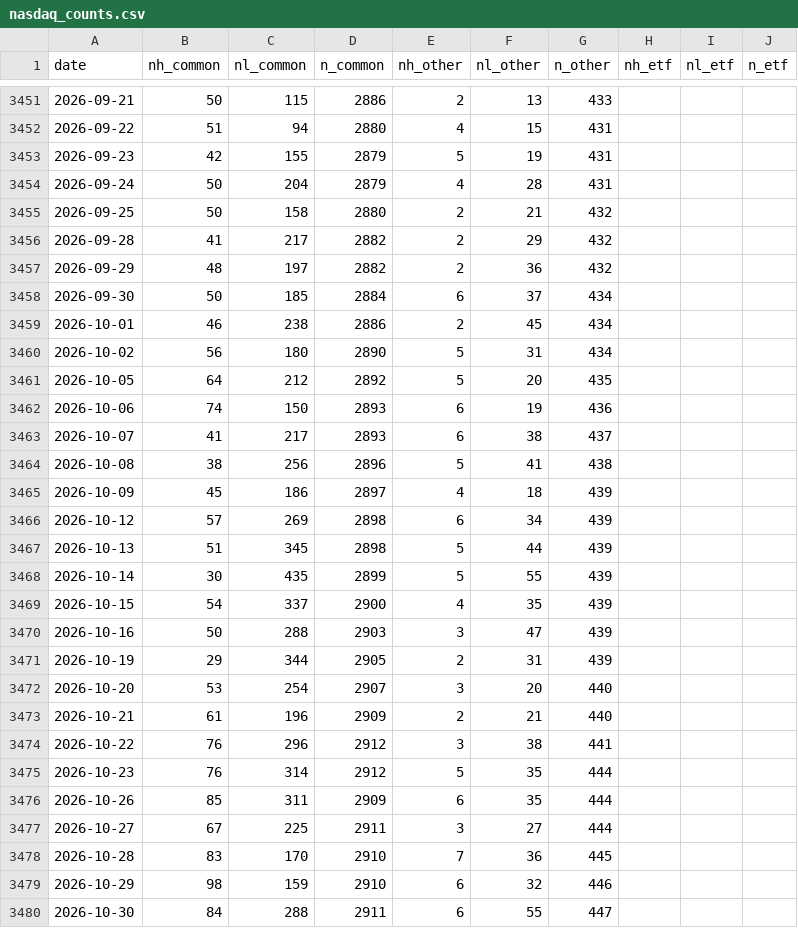
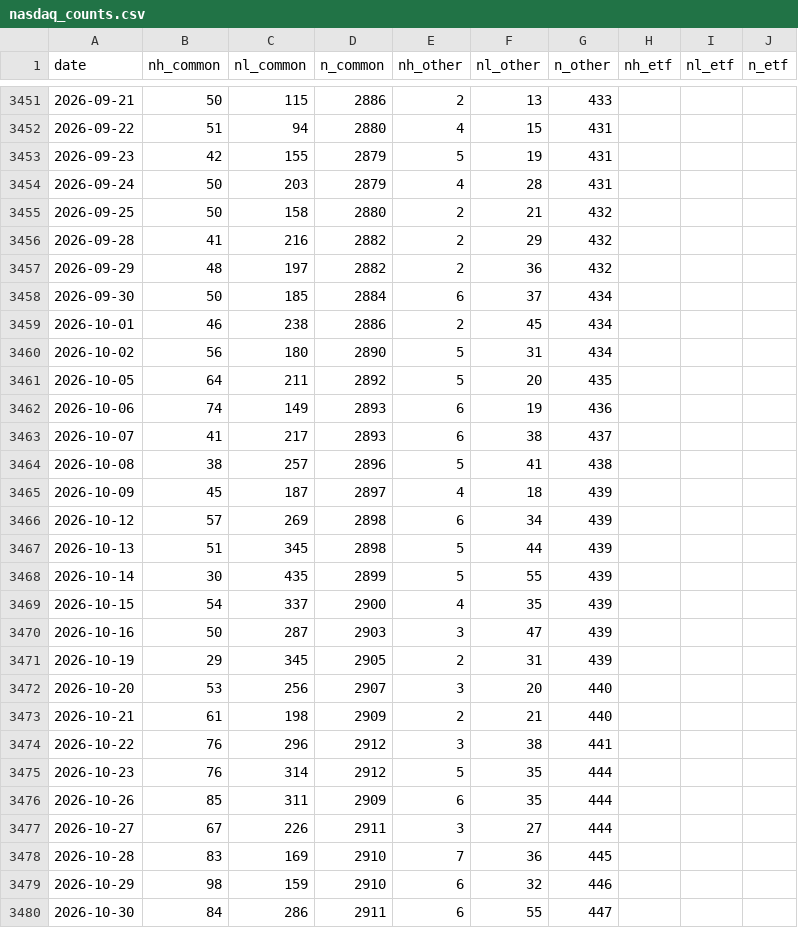
Before and after one commit to shashankrboppidi2/semis-screener, a CSV file: results/breadth/nasdaq_counts.csv, drawn as a sheet; only a part is shown, gaps mark what is left out; the diff covers the shown part only.

```diff
--- a/results/breadth/nasdaq_counts.csv
+++ b/results/breadth/nasdaq_counts.csv
@@ -3453,5 +3453,5 @@ date,nh_common,nl_common,n_common,nh_other,nl_other,n_other,nh_etf,nl_etf,n_etf
 2026-09-23,42,155,2879,5,19,431,,,
-2026-09-24,50,204,2879,4,28,431,,,
+2026-09-24,50,203,2879,4,28,431,,,
 2026-09-25,50,158,2880,2,21,432,,,
-2026-09-28,41,217,2882,2,29,432,,,
+2026-09-28,41,216,2882,2,29,432,,,
 2026-09-29,48,197,2882,2,36,432,,,
@@ -3460,7 +3460,7 @@ date,nh_common,nl_common,n_common,nh_other,nl_other,n_other,nh_etf,nl_etf,n_etf
 2026-10-02,56,180,2890,5,31,434,,,
-2026-10-05,64,212,2892,5,20,435,,,
-2026-10-06,74,150,2893,6,19,436,,,
+2026-10-05,64,211,2892,5,20,435,,,
+2026-10-06,74,149,2893,6,19,436,,,
 2026-10-07,41,217,2893,6,38,437,,,
-2026-10-08,38,256,2896,5,41,438,,,
-2026-10-09,45,186,2897,4,18,439,,,
+2026-10-08,38,257,2896,5,41,438,,,
+2026-10-09,45,187,2897,4,18,439,,,
 2026-10-12,57,269,2898,6,34,439,,,
@@ -3469,6 +3469,6 @@ date,nh_common,nl_common,n_common,nh_other,nl_other,n_other,nh_etf,nl_etf,n_etf
 2026-10-15,54,337,2900,4,35,439,,,
-2026-10-16,50,288,2903,3,47,439,,,
-2026-10-19,29,344,2905,2,31,439,,,
-2026-10-20,53,254,2907,3,20,440,,,
-2026-10-21,61,196,2909,2,21,440,,,
+2026-10-16,50,287,2903,3,47,439,,,
+2026-10-19,29,345,2905,2,31,439,,,
+2026-10-20,53,256,2907,3,20,440,,,
+2026-10-21,61,198,2909,2,21,440,,,
 2026-10-22,76,296,2912,3,38,441,,,
@@ -3476,5 +3476,5 @@ date,nh_common,nl_common,n_common,nh_other,nl_other,n_other,nh_etf,nl_etf,n_etf
 2026-10-26,85,311,2909,6,35,444,,,
-2026-10-27,67,225,2911,3,27,444,,,
-2026-10-28,83,170,2910,7,36,445,,,
+2026-10-27,67,226,2911,3,27,444,,,
+2026-10-28,83,169,2910,7,36,445,,,
 2026-10-29,98,159,2910,6,32,446,,,
-2026-10-30,84,288,2911,6,55,447,,,
+2026-10-30,84,286,2911,6,55,447,,,
```
Also changed, not shown: 1 added row and 12 edited cells elsewhere in this file, 2 other files.
